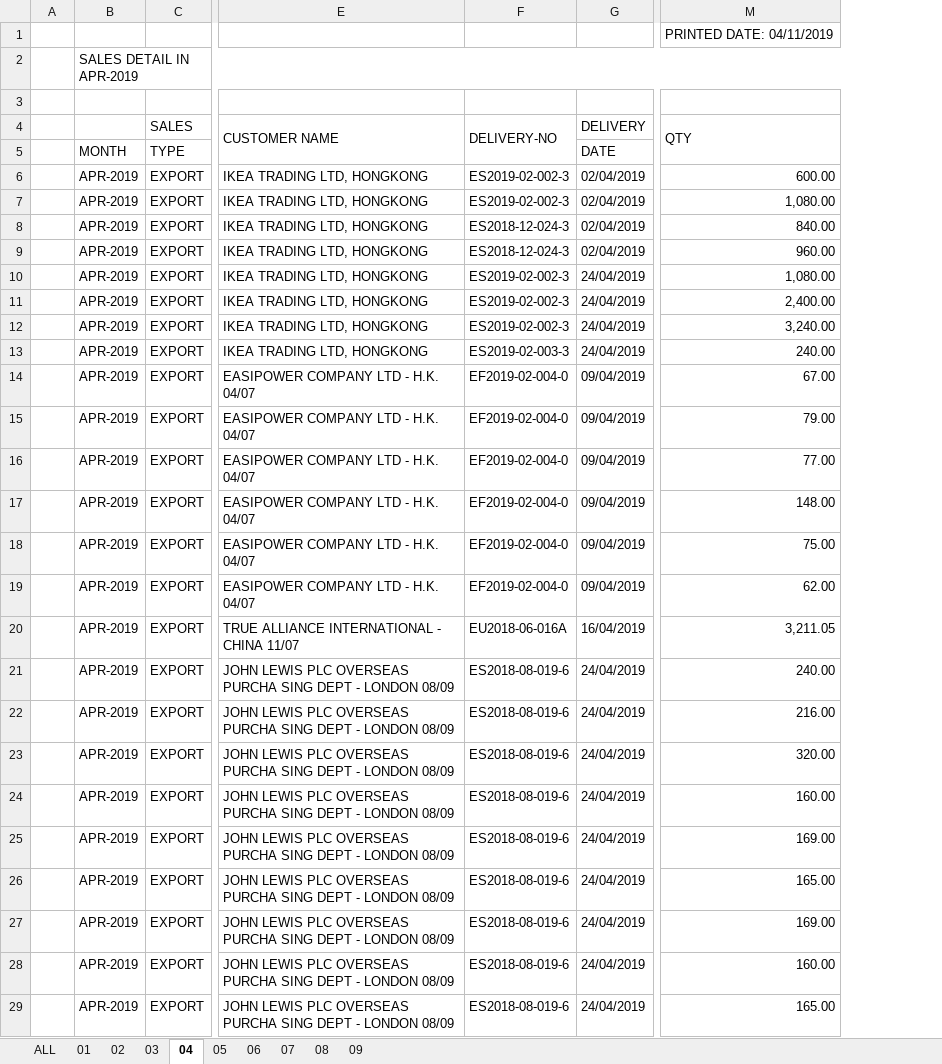
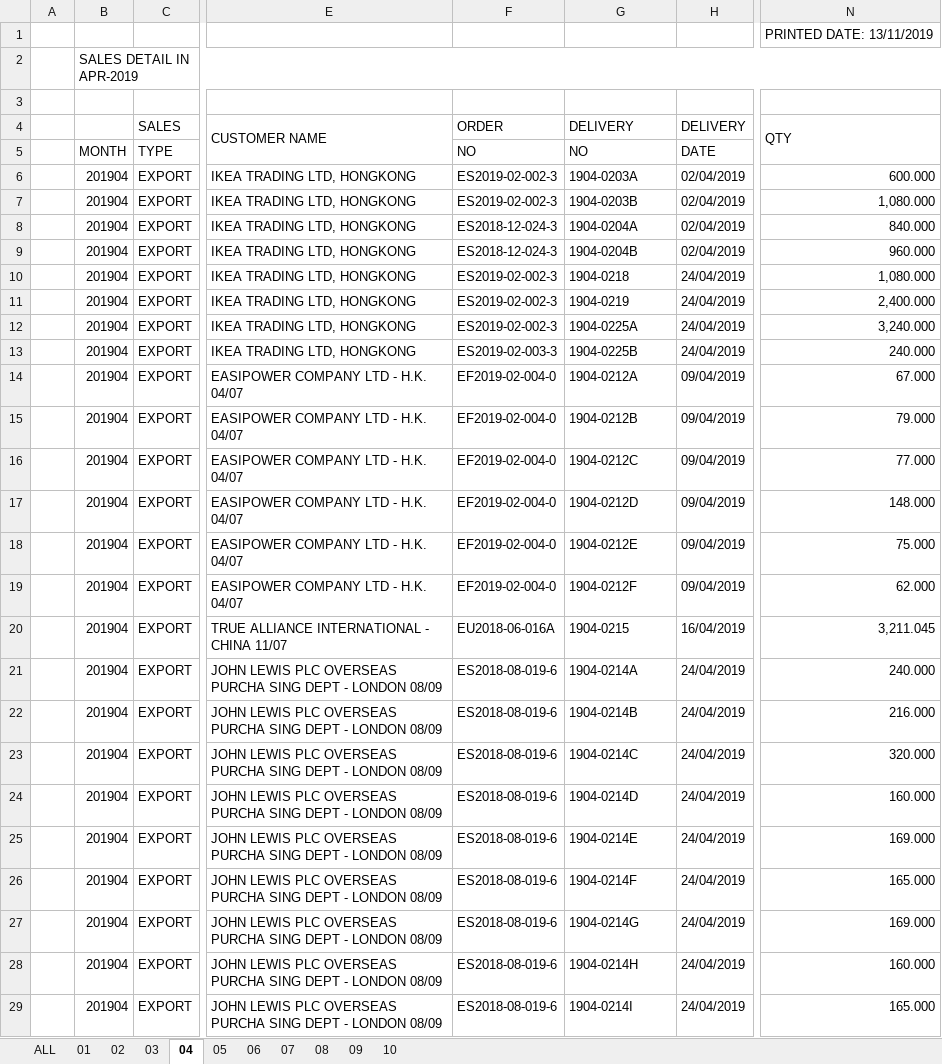
Before and after one commit to yanuarizalk/asp_reports, an Excel workbook: wwwroot/files/Sales_Detail/2019.xlsx, sheet 04, drawn as a sheet; only a part is shown, gaps mark what is left out; values as stored, in another font and other column widths than the file's, no cell formats; removed rows and columns are numbered as before the commit, all else as after; the diff covers the shown part only; the diff names each change by its address in the sheet, - before the commit and + after, or states it on an @@ line.

```diff
--- a/wwwroot/files/Sales_Detail/2019.xlsx (sheet 04)
+++ b/wwwroot/files/Sales_Detail/2019.xlsx (sheet 04)
+sheet tab: 10
-column B, rows 2-29: SALES DETAIL IN APR-2019 |  |  | MONTH | APR-2019 | APR-2019 | APR-2019 | APR-2019 | APR-2019 | APR-2019 | APR-2019 | APR-2019 | APR-2019 | APR-2019 | APR-2019 | APR-2019 | APR-2019 | APR-2019 | APR-2019 | APR-2019 | APR-2019 | APR-2019 | APR-2019 | APR-2019 | APR-2019 | APR-2019 | APR-2019 | APR-2019
+column B, rows 2-29: SALES DETAIL IN APR-2019 |  |  | MONTH | 201904 | 201904 | 201904 | 201904 | 201904 | 201904 | 201904 | 201904 | 201904 | 201904 | 201904 | 201904 | 201904 | 201904 | 201904 | 201904 | 201904 | 201904 | 201904 | 201904 | 201904 | 201904 | 201904 | 201904
+column F, rows 4-29: ORDER | NO | ES2019-02-002-3 | ES2019-02-002-3 | ES2018-12-024-3 | ES2018-12-024-3 | ES2019-02-002-3 | ES2019-02-002-3 | ES2019-02-002-3 | ES2019-02-003-3 | EF2019-02-004-0 | EF2019-02-004-0 | EF2019-02-004-0 | EF2019-02-004-0 | EF2019-02-004-0 | EF2019-02-004-0 | EU2018-06-016A | ES2018-08-019-6 | ES2018-08-019-6 | ES2018-08-019-6 | ES2018-08-019-6 | ES2018-08-019-6 | ES2018-08-019-6 | ES2018-08-019-6 | ES2018-08-019-6 | ES2018-08-019-6
-column M, rows 1-29: PRINTED DATE: 04/11/2019 |  |  | QTY |  | 600.00 | 1,080.00 | 840.00 | 960.00 | 1,080.00 | 2,400.00 | 3,240.00 | 240.00 | 67.00 | 79.00 | 77.00 | 148.00 | 75.00 | 62.00 | 3,211.05 | 240.00 | 216.00 | 320.00 | 160.00 | 169.00 | 165.00 | 169.00 | 160.00 | 165.00
+column N, rows 1-29: PRINTED DATE: 13/11/2019 |  |  | QTY |  | 600.000 | 1,080.000 | 840.000 | 960.000 | 1,080.000 | 2,400.000 | 3,240.000 | 240.000 | 67.000 | 79.000 | 77.000 | 148.000 | 75.000 | 62.000 | 3,211.045 | 240.000 | 216.000 | 320.000 | 160.000 | 169.000 | 165.000 | 169.000 | 160.000 | 165.000
-G4: DELIVERY-NO
+G4: DELIVERY
-F4:F5 merged
-G5: (empty)
+G5: NO
-G6: ES2019-02-002-3
+G6: 1904-0203A
-G7: ES2019-02-002-3
+G7: 1904-0203B
-G8: ES2018-12-024-3
+G8: 1904-0204A
-G9: ES2018-12-024-3
+G9: 1904-0204B
-G10: ES2019-02-002-3
+G10: 1904-0218
-G11: ES2019-02-002-3
+G11: 1904-0219
-G12: ES2019-02-002-3
+G12: 1904-0225A
-G13: ES2019-02-003-3
+G13: 1904-0225B
-G14: EF2019-02-004-0
+G14: 1904-0212A
-G15: EF2019-02-004-0
+G15: 1904-0212B
-G16: EF2019-02-004-0
+G16: 1904-0212C
-G17: EF2019-02-004-0
+G17: 1904-0212D
-G18: EF2019-02-004-0
+G18: 1904-0212E
-G19: EF2019-02-004-0
+G19: 1904-0212F
-G20: EU2018-06-016A
+G20: 1904-0215
-G21: ES2018-08-019-6
+G21: 1904-0214A
-G22: ES2018-08-019-6
+G22: 1904-0214B
-G23: ES2018-08-019-6
+G23: 1904-0214C
-G24: ES2018-08-019-6
+G24: 1904-0214D
-G25: ES2018-08-019-6
+G25: 1904-0214E
-G26: ES2018-08-019-6
+G26: 1904-0214F
-G27: ES2018-08-019-6
+G27: 1904-0214G
-G28: ES2018-08-019-6
+G28: 1904-0214H
-G29: ES2018-08-019-6
+G29: 1904-0214I
```
Also changed, not shown: 141 edited cells elsewhere in this sheet, sheet ALL, sheet 01, sheet 03, sheet 02, sheet 07, sheet 06, 3 more sheets, cell formats, formulas that keep their value, 19 other files.
